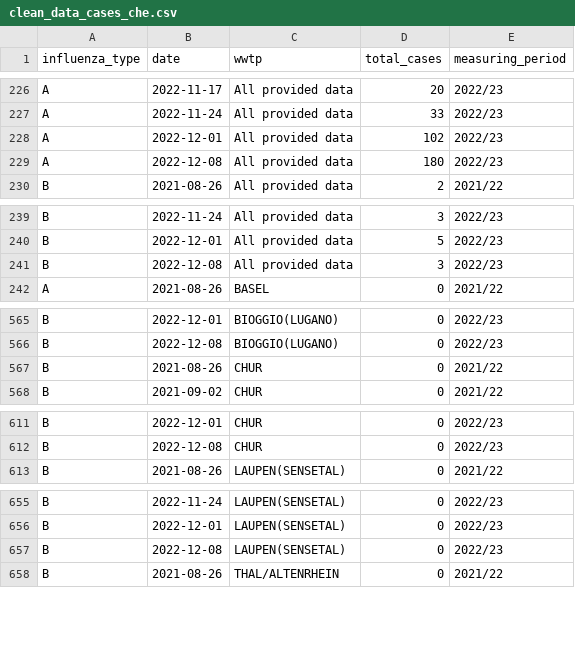
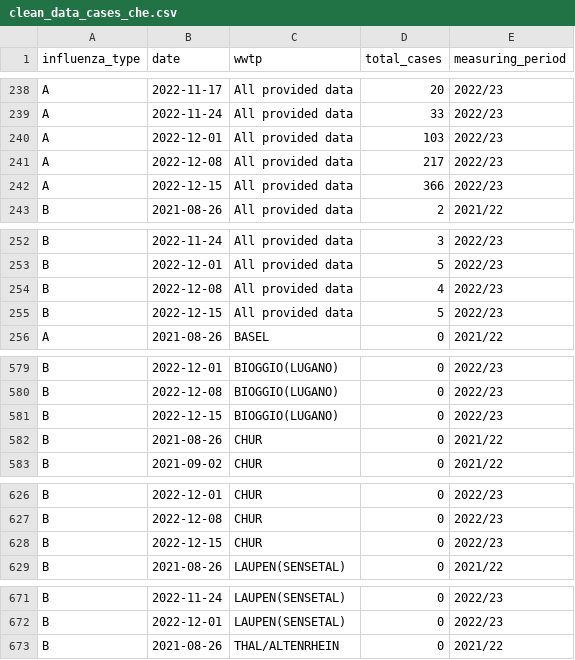
Before and after one commit to wise-ch/wastewater-influenza-dashboard, a CSV file: data/clean_data_cases_che.csv, drawn as a sheet; only a part is shown, gaps mark what is left out; the diff covers the shown part only.

Commit message:
Update case data

```diff
--- a/data/clean_data_cases_che.csv
+++ b/data/clean_data_cases_che.csv
@@ -227,4 +239,5 @@
 "A",2022-11-24,"All provided data",33,"2022/23"
-"A",2022-12-01,"All provided data",102,"2022/23"
-"A",2022-12-08,"All provided data",180,"2022/23"
+"A",2022-12-01,"All provided data",103,"2022/23"
+"A",2022-12-08,"All provided data",217,"2022/23"
+"A",2022-12-15,"All provided data",366,"2022/23"
 "B",2021-08-26,"All provided data",2,"2021/22"
@@ -240,3 +253,4 @@
 "B",2022-12-01,"All provided data",5,"2022/23"
-"B",2022-12-08,"All provided data",3,"2022/23"
+"B",2022-12-08,"All provided data",4,"2022/23"
+"B",2022-12-15,"All provided data",5,"2022/23"
 "A",2021-08-26,"BASEL",0,"2021/22"
@@ -566,2 +580,3 @@
 "B",2022-12-08,"BIOGGIO(LUGANO)",0,"2022/23"
+"B",2022-12-15,"BIOGGIO(LUGANO)",0,"2022/23"
 "B",2021-08-26,"CHUR",0,"2021/22"
@@ -612,2 +627,3 @@
 "B",2022-12-08,"CHUR",0,"2022/23"
+"B",2022-12-15,"CHUR",0,"2022/23"
 "B",2021-08-26,"LAUPEN(SENSETAL)",0,"2021/22"
@@ -656,3 +672,2 @@
 "B",2022-12-01,"LAUPEN(SENSETAL)",0,"2022/23"
-"B",2022-12-08,"LAUPEN(SENSETAL)",0,"2022/23"
 "B",2021-08-26,"THAL/ALTENRHEIN",0,"2021/22"
```
Also changed, not shown: 13 added rows and 7 edited cells elsewhere in this file.
